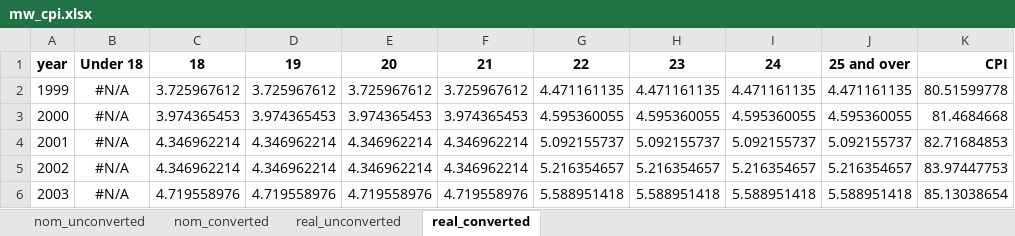
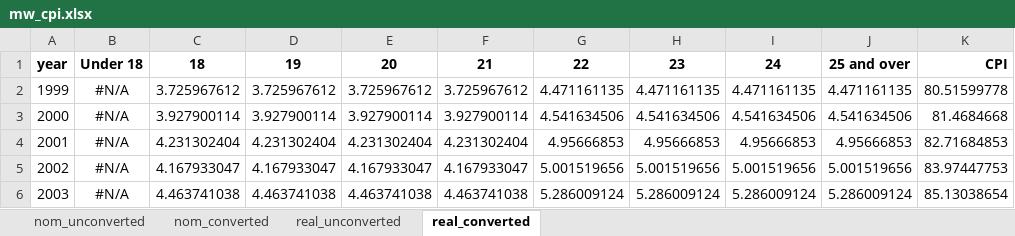
Before and after one commit to OwenJuu/msc-dissertation-roe, an Excel workbook: Data/External data/mw_cpi.xlsx, sheet real_converted, drawn as a sheet; only a part is shown; values as stored, in another font and other column widths than the file's, no borders; the diff covers the shown part only; the diff names each change by its address in the sheet, - before the commit and + after, or states it on an @@ line.

```diff
--- a/Data/External data/mw_cpi.xlsx (sheet real_converted)
+++ b/Data/External data/mw_cpi.xlsx (sheet real_converted)
-C3: 3.974365453
+C3: 3.927900114
-D3: 3.974365453
+D3: 3.927900114
-E3: 3.974365453
+E3: 3.927900114
-F3: 3.974365453
+F3: 3.927900114
-G3: 4.595360055
+G3: 4.541634506
-H3: 4.595360055
+H3: 4.541634506
-I3: 4.595360055
+I3: 4.541634506
-J3: 4.595360055
+J3: 4.541634506
-C4: 4.346962214
+C4: 4.231302404
-D4: 4.346962214
+D4: 4.231302404
-E4: 4.346962214
+E4: 4.231302404
-F4: 4.346962214
+F4: 4.231302404
-G4: 5.092155737
+G4: 4.95666853
-H4: 5.092155737
+H4: 4.95666853
-I4: 5.092155737
+I4: 4.95666853
-J4: 5.092155737
+J4: 4.95666853
-C5: 4.346962214
+C5: 4.167933047
-D5: 4.346962214
+D5: 4.167933047
-E5: 4.346962214
+E5: 4.167933047
-F5: 4.346962214
+F5: 4.167933047
-G5: 5.216354657
+G5: 5.001519656
-H5: 5.216354657
+H5: 5.001519656
-I5: 5.216354657
+I5: 5.001519656
-J5: 5.216354657
+J5: 5.001519656
-C6: 4.719558976
+C6: 4.463741038
-D6: 4.719558976
+D6: 4.463741038
-E6: 4.719558976
+E6: 4.463741038
-F6: 4.719558976
+F6: 4.463741038
-G6: 5.588951418
+G6: 5.286009124
-H6: 5.588951418
+H6: 5.286009124
-I6: 5.588951418
+I6: 5.286009124
-J6: 5.588951418
+J6: 5.286009124
```
Also changed, not shown: 189 edited cells elsewhere in this sheet, sheet real_unconverted, sheet nom_converted, formulas that keep their value, 4 other files.
